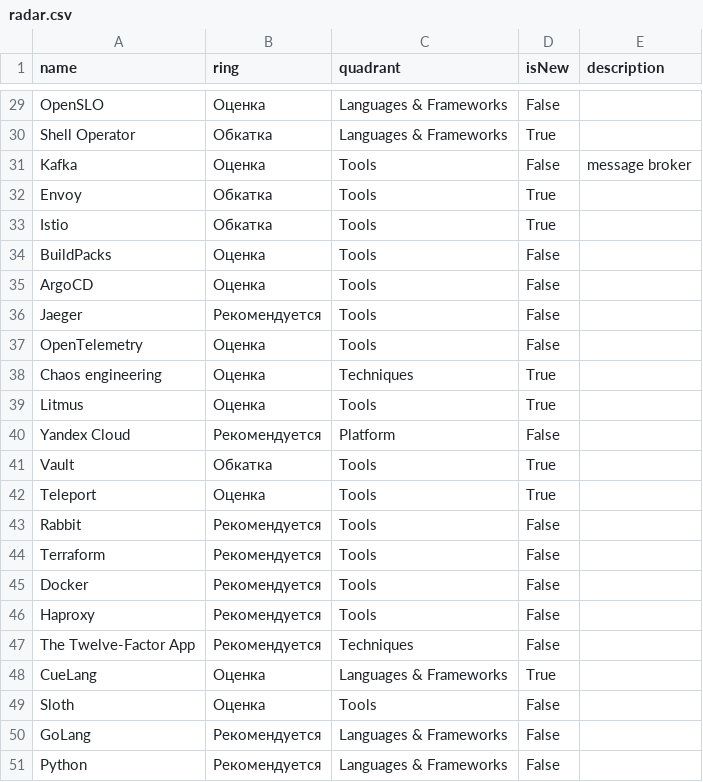
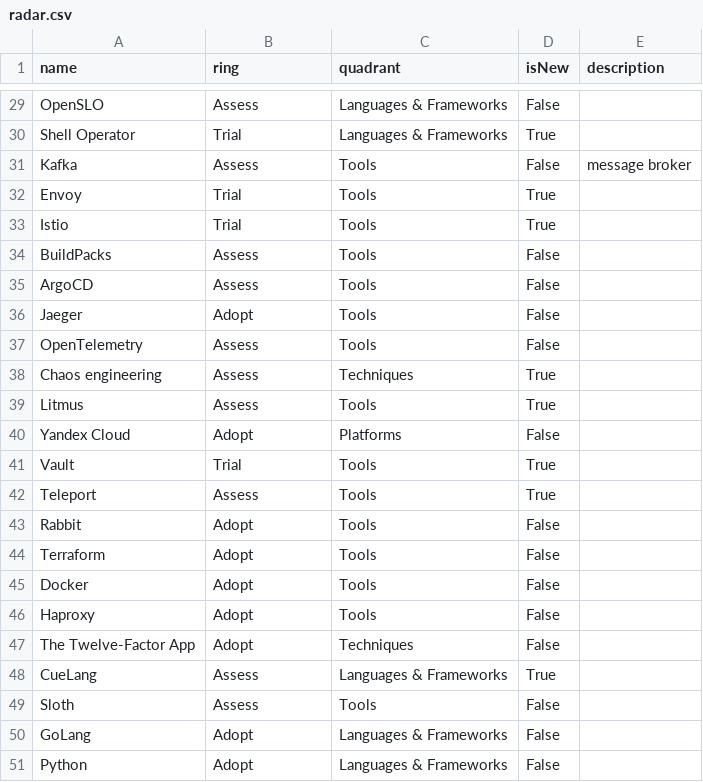
Before and after one commit to Byndyusoft/devops-techradar, a CSV file: radar.csv, drawn as a sheet; only a part is shown, gaps mark what is left out; the diff covers the shown part only; the diff names each change by its address in the sheet, - before the commit and + after, or states it on an @@ line.

Commit message:
Fix/eng rings (#3)
* translate to eng rings

* change docs

* upd typo

* fix missing comma

* add link to radar

```diff
--- a/radar.csv
+++ b/radar.csv
-B29 (ring): Оценка
+B29 (ring): Assess
-B30 (ring): Обкатка
+B30 (ring): Trial
-B31 (ring): Оценка
+B31 (ring): Assess
-B32:B33 (ring): Обкатка
+B32:B33 (ring): Trial
-B34:B35 (ring): Оценка
+B34:B35 (ring): Assess
-B36 (ring): Рекомендуется
+B36 (ring): Adopt
-B37:B39 (ring): Оценка
+B37:B39 (ring): Assess
-B40 (ring): Рекомендуется
+B40 (ring): Adopt
-C40 (quadrant): Platform
+C40 (quadrant): Platforms
-B41 (ring): Обкатка
+B41 (ring): Trial
-B42 (ring): Оценка
+B42 (ring): Assess
-B43:B47 (ring): Рекомендуется
+B43:B47 (ring): Adopt
-B48:B49 (ring): Оценка
+B48:B49 (ring): Assess
-B50:B51 (ring): Рекомендуется
+B50:B51 (ring): Adopt
```
Also changed, not shown: 30 edited cells elsewhere in this file, 1 other file.
